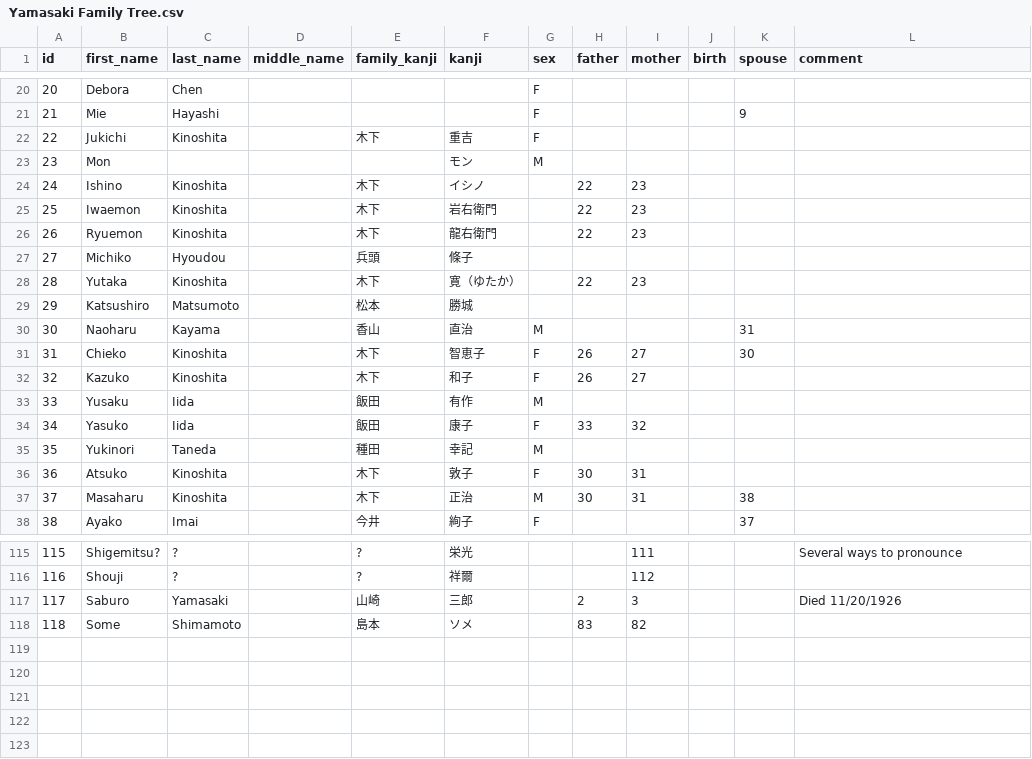
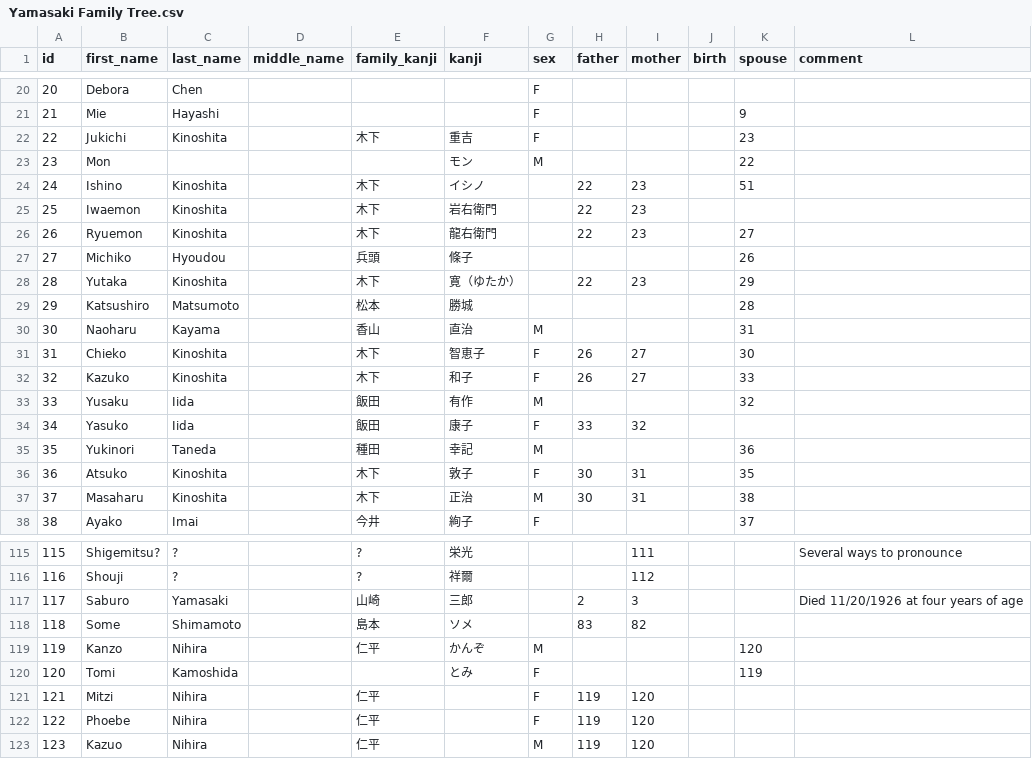
Before and after one commit to brianyamasaki/csv-to-json, a CSV file: Yamasaki Family Tree.csv, drawn as a sheet; only a part is shown, gaps mark what is left out; the diff covers the shown part only.

Commit message:
added comments field

```diff
--- a/Yamasaki Family Tree.csv
+++ b/Yamasaki Family Tree.csv
@@ -21,17 +21,17 @@
 21,Mie,Hayashi,,,,F,,,,9,
-22,Jukichi,Kinoshita,,木下,重吉,F,,,,,
-23,Mon,,,,モン,M,,,,,
-24,Ishino,Kinoshita,,木下,イシノ,,22,23,,,
+22,Jukichi,Kinoshita,,木下,重吉,F,,,,23,
+23,Mon,,,,モン,M,,,,22,
+24,Ishino,Kinoshita,,木下,イシノ,,22,23,,51,
 25,Iwaemon,Kinoshita,,木下,岩右衛門,,22,23,,,
-26,Ryuemon,Kinoshita,,木下,龍右衛門,,22,23,,,
-27,Michiko,Hyoudou,,兵頭,條子,,,,,,
-28,Yutaka,Kinoshita,,木下,寛（ゆたか）,,22,23,,,
-29,Katsushiro,Matsumoto,,松本,勝城,,,,,,
+26,Ryuemon,Kinoshita,,木下,龍右衛門,,22,23,,27,
+27,Michiko,Hyoudou,,兵頭,條子,,,,,26,
+28,Yutaka,Kinoshita,,木下,寛（ゆたか）,,22,23,,29,
+29,Katsushiro,Matsumoto,,松本,勝城,,,,,28,
 30,Naoharu,Kayama,,香山,直治,M,,,,31,
 31,Chieko,Kinoshita,,木下,智恵子,F,26,27,,30,
-32,Kazuko,Kinoshita,,木下,和子,F,26,27,,,
-33,Yusaku,Iida,,飯田,有作,M,,,,,
+32,Kazuko,Kinoshita,,木下,和子,F,26,27,,33,
+33,Yusaku,Iida,,飯田,有作,M,,,,32,
 34,Yasuko,Iida,,飯田,康子,F,33,32,,,
-35,Yukinori,Taneda,,種田,幸記,M,,,,,
-36,Atsuko,Kinoshita,,木下,敦子,F,30,31,,,
+35,Yukinori,Taneda,,種田,幸記,M,,,,36,
+36,Atsuko,Kinoshita,,木下,敦子,F,30,31,,35,
 37,Masaharu,Kinoshita,,木下,正治,M,30,31,,38,
@@ -116,3 +116,8 @@
 116,Shouji,?,,?,祥爾,,,112,,,
-117,Saburo,Yamasaki,,山崎,三郎,,2,3,,,Died 11/20/1926
+117,Saburo,Yamasaki,,山崎,三郎,,2,3,,,Died 11/20/1926 at four years of age
 118,Some,Shimamoto,,島本,ソメ ,,83,82,,,
+119,Kanzo,Nihira,,仁平,かんぞ,M,,,,120,
+120,Tomi,Kamoshida,,,とみ,F,,,,119,
+121,Mitzi,Nihira,,仁平,,F,119,120,,,
+122,Phoebe,Nihira,,仁平,,F,119,120,,,
+123,Kazuo,Nihira,,仁平,,M,119,120,,,
```
Also changed, not shown: 16 edited cells elsewhere in this file, 2 other files.
